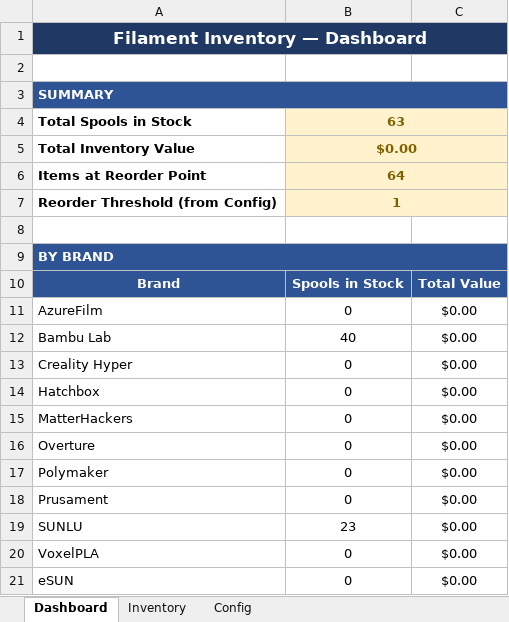
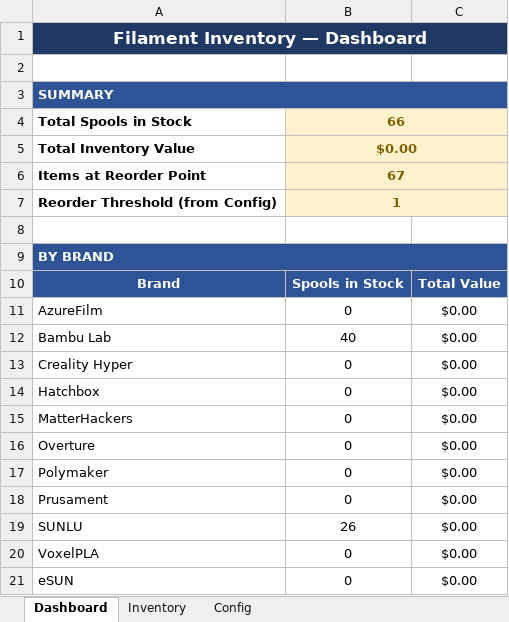
Before and after one commit to Halo-2-msft/Unified-Filament-Database, an Excel workbook: Filament_Inventory_v6.xlsx, sheet Dashboard, drawn as a sheet; values as stored, in another font and other column widths than the file's, no borders; the diff names each change by its address in the sheet, - before the commit and + after, or states it on an @@ line.

```diff
--- a/Filament_Inventory_v6.xlsx (sheet Dashboard)
+++ b/Filament_Inventory_v6.xlsx (sheet Dashboard)
-B4: 63
+B4: 66
-B6: 64
+B6: 67
-B19: 23
+B19: 26
```
Also changed, not shown: sheet Inventory.
